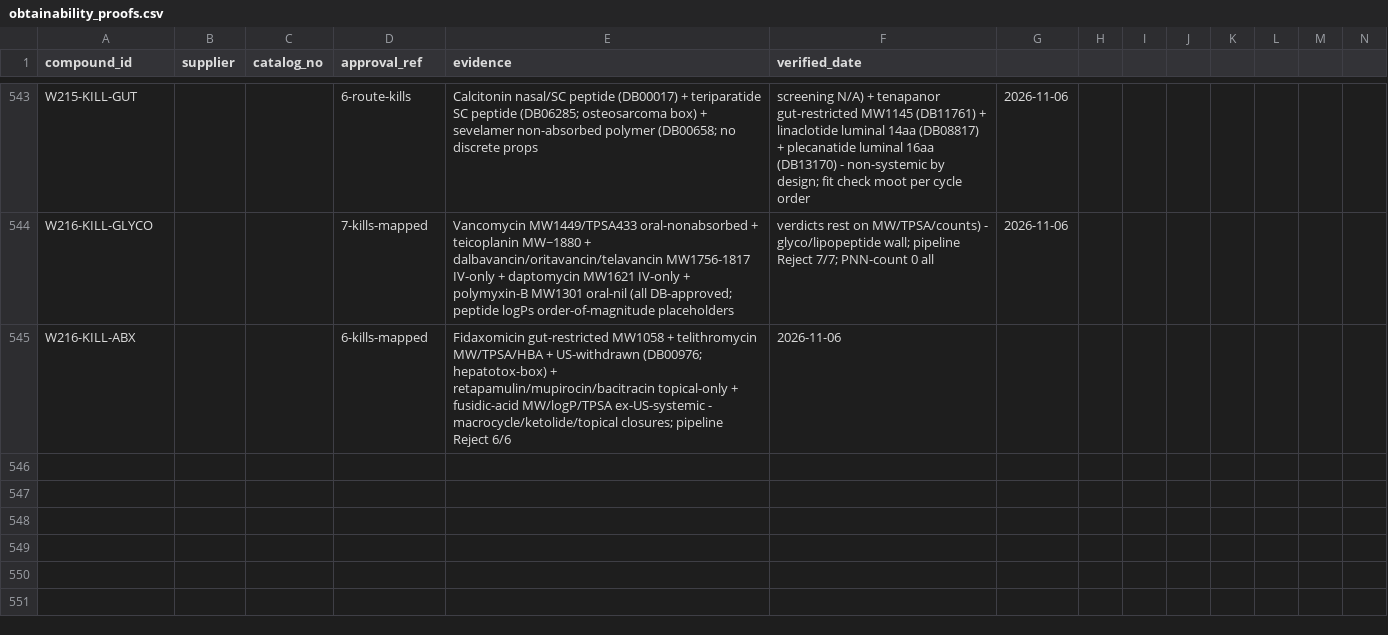
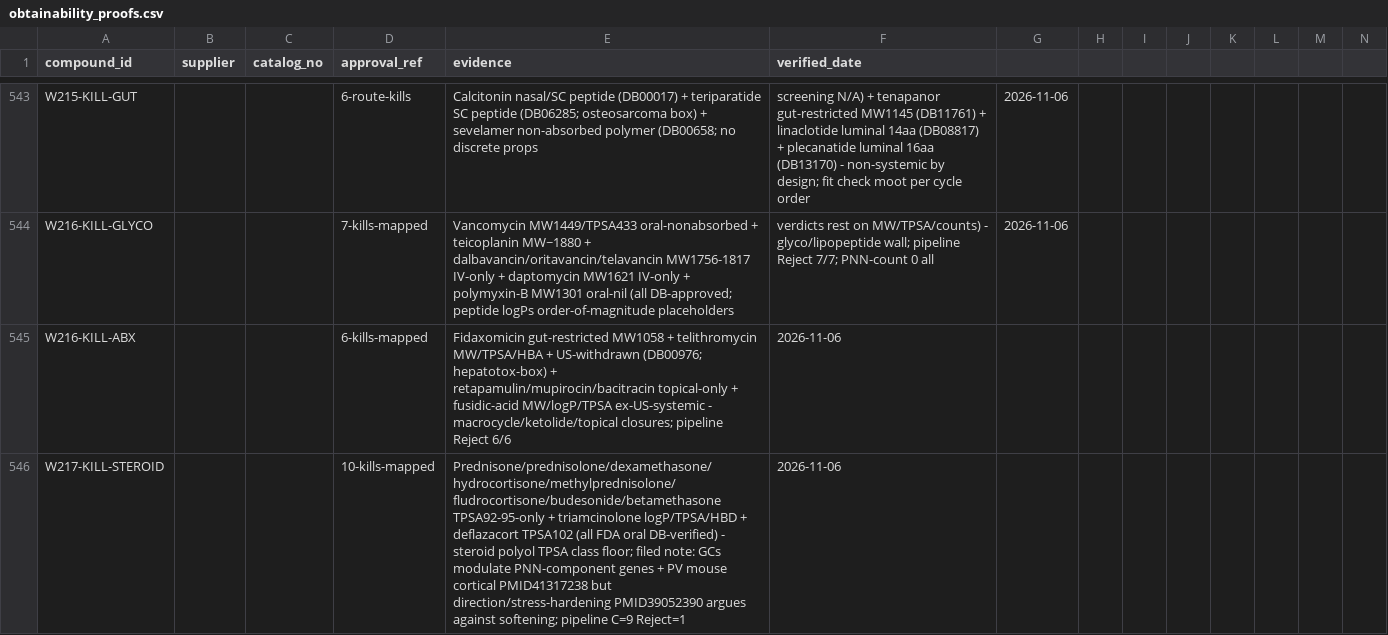
Before and after one commit to AegeanWorks/PNN, a CSV file: data/compounds/waves/obtainability_proofs.csv, drawn as a sheet; only a part is shown, gaps mark what is left out; rows hold the shown columns only; the diff names each change by its address in the sheet, - before the commit and + after, or states it on an @@ line.

Commit message:
feat(waves): wave217 corticosteroid remainder all-kill mapping
10 kills, 0 parks (steroid polyol TPSA 92-115 class floor). Filed: GC-PNN gene modulation PMID41317238, direction argues against softening. Gates: run.py OK, 216 OK, aikit 4/4.

```diff
--- a/data/compounds/waves/obtainability_proofs.csv
+++ b/data/compounds/waves/obtainability_proofs.csv
+row 546: W217-KILL-STEROID |  |  | 10-kills-mapped | Prednisone/prednisolone/dexamethasone/hydrocortisone/methylprednisolone/fludrocortisone/budesonide/betamethasone TPSA92-95-only + triamcinolone logP/TPSA/HBD + deflazacort TPSA102 (all FDA oral DB-verified) - steroid polyol TPSA class floor; filed note: GCs modulate PNN-component genes + PV mouse cortical PMID41317238 but direction/stress-hardening PMID39052390 argues against softening; pipeline C=9 Reject=1 | 2026-11-06
```
Also changed, not shown: 1 other file.
